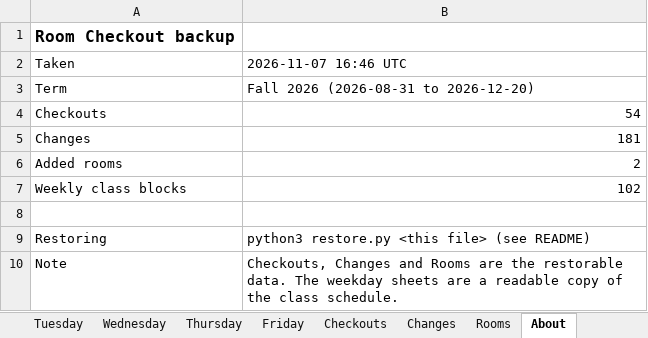
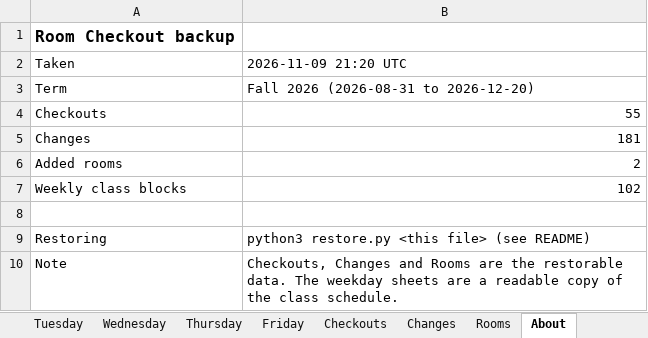
Before and after one commit to Cusco-and-Karma/LAPC-Music-Room-Checkout, an Excel workbook: backups/latest.xlsx, sheet About, drawn as a sheet; values as stored, in another font and other column widths than the file's, no borders; the diff names each change by its address in the sheet, - before the commit and + after, or states it on an @@ line.

```diff
--- a/backups/latest.xlsx (sheet About)
+++ b/backups/latest.xlsx (sheet About)
-B2: 2026-11-07 16:46 UTC
+B2: 2026-11-09 21:20 UTC
-B4: 54
+B4: 55
```
Also changed, not shown: sheet Checkouts, 2 other files.
